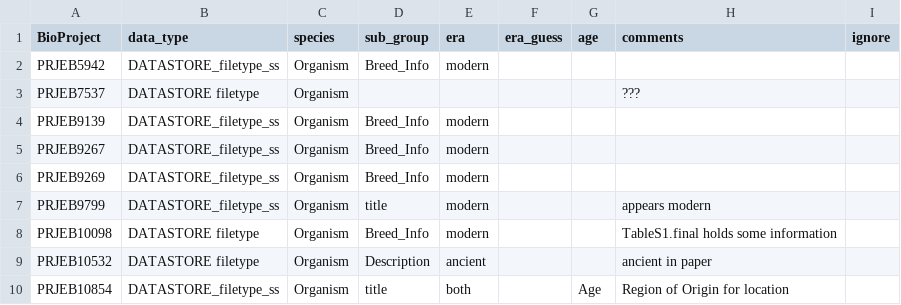
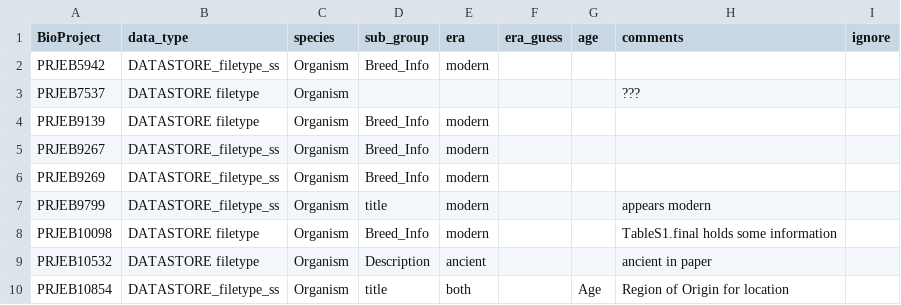
Before and after one commit to jacob-brown/EquSeq, a CSV file: data/raw_data/reference_infotable.csv, drawn as a sheet; only a part is shown.

```diff
--- a/data/raw_data/reference_infotable.csv
+++ b/data/raw_data/reference_infotable.csv
@@ -3,3 +3,3 @@ PRJEB5942,DATASTORE_filetype_ss,Organism,Breed_Info,modern,,,,
 PRJEB7537,DATASTORE filetype,Organism,,,,,???,
-PRJEB9139,DATASTORE_filetype_ss,Organism,Breed_Info,modern,,,,
+PRJEB9139,DATASTORE filetype,Organism,Breed_Info,modern,,,,
 PRJEB9267,DATASTORE_filetype_ss,Organism,Breed_Info,modern,,,,
```
Also changed, not shown: 7 other files.
